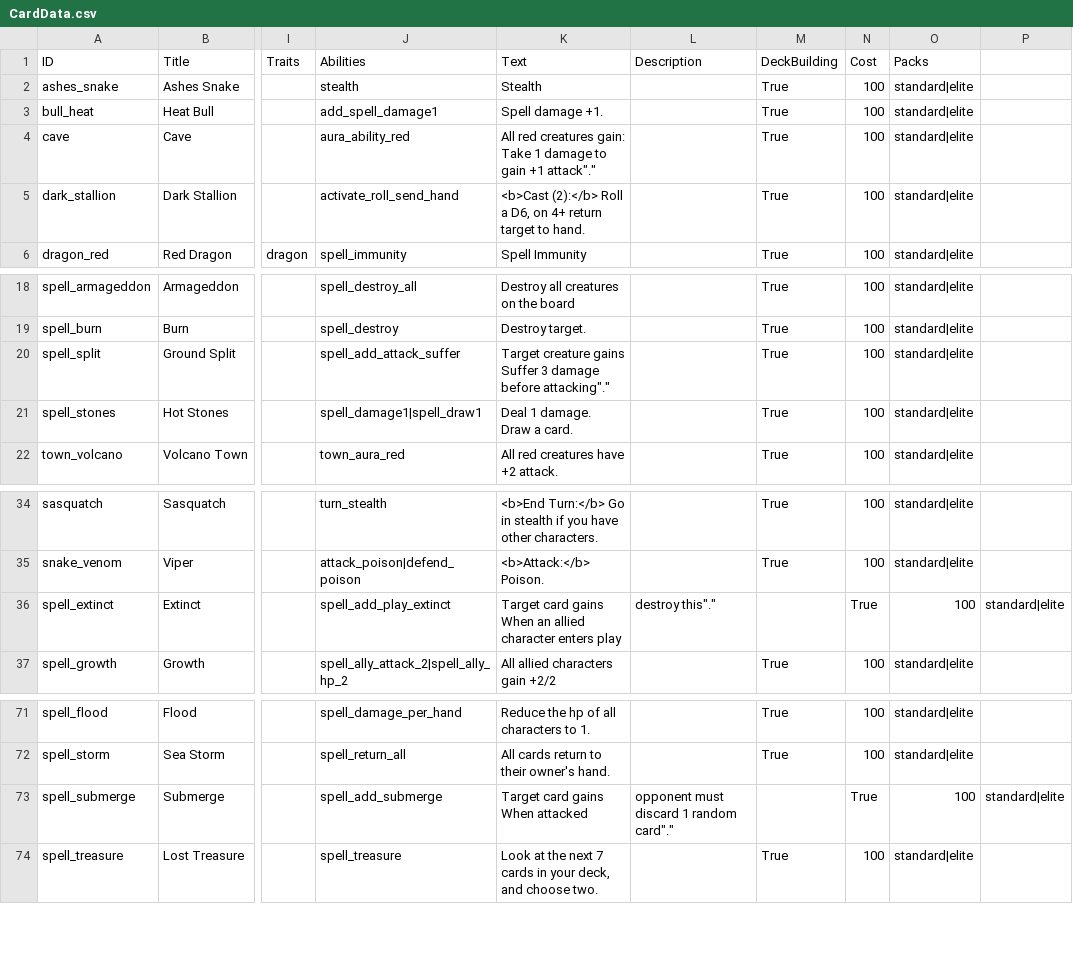
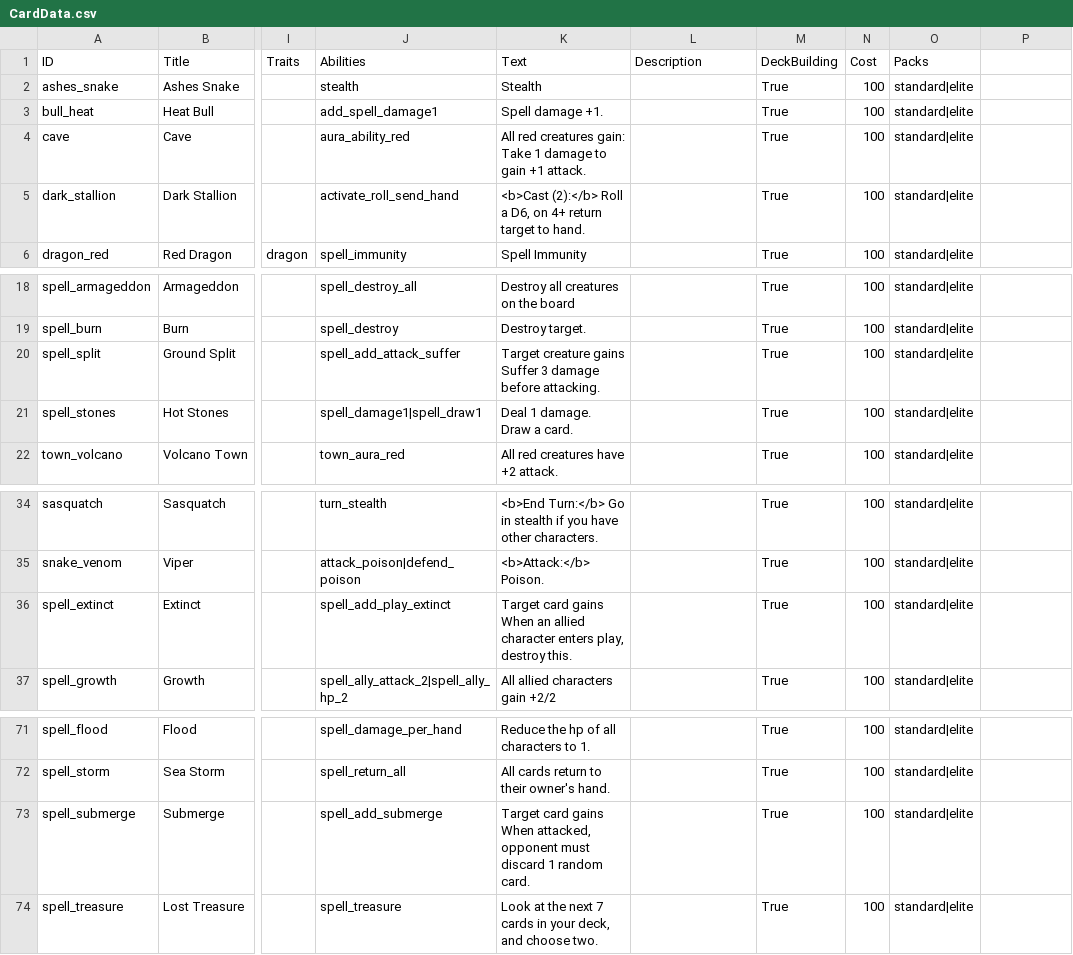
Before and after one commit to mafty-s/hex256, a CSV file: unity_client/Assets/Export/CardData.csv, drawn as a sheet; only a part is shown, gaps mark what is left out; the diff names each change by its address in the sheet, - before the commit and + after, or states it on an @@ line.

Commit message:
add import

```diff
--- a/unity_client/Assets/Export/CardData.csv
+++ b/unity_client/Assets/Export/CardData.csv
-K4 (Text): …gain +1 attack"."
+K4 (Text): …gain +1 attack.
-K20 (Text): …damage before attacking"."
+K20 (Text): …damage before attacking.
-K36 (Text): …character enters play
+K36 (Text): …character enters play, destroy this.
-L36 (Description): destroy this"."
+L36 (Description): (empty)
-M36 (DeckBuilding): (empty)
+M36 (DeckBuilding): True
-N36 (Cost): True
+N36 (Cost): 100
-O36 (Packs): 100
+O36 (Packs): standard|elite
-P36: standard|elite
+P36: (empty)
-K73 (Text): …gains When attacked
+K73 (Text): …gains When attacked, opponent must discard 1 random card.
-L73 (Description): opponent must discard 1 random card"."
+L73 (Description): (empty)
-M73 (DeckBuilding): (empty)
+M73 (DeckBuilding): True
-N73 (Cost): True
+N73 (Cost): 100
-O73 (Packs): 100
+O73 (Packs): standard|elite
-P73: standard|elite
+P73: (empty)
```
